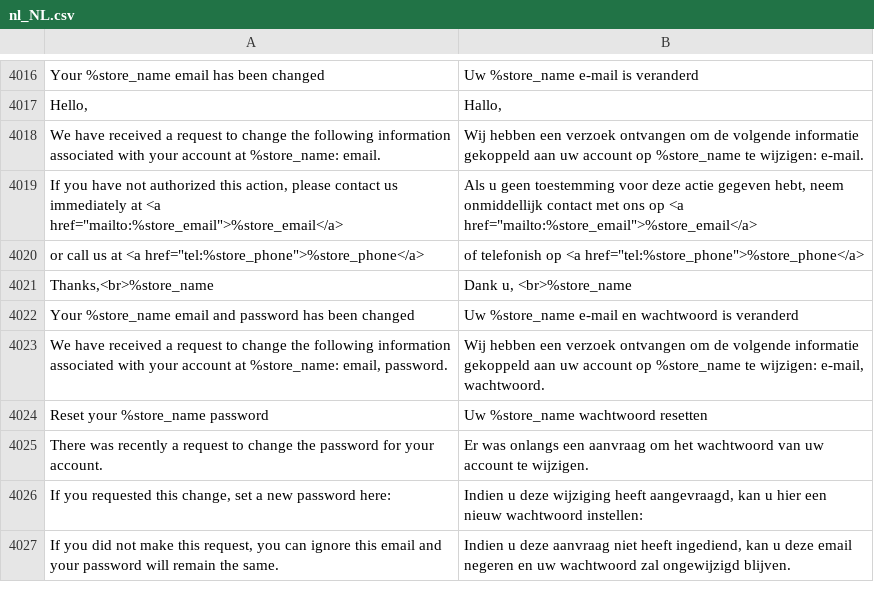
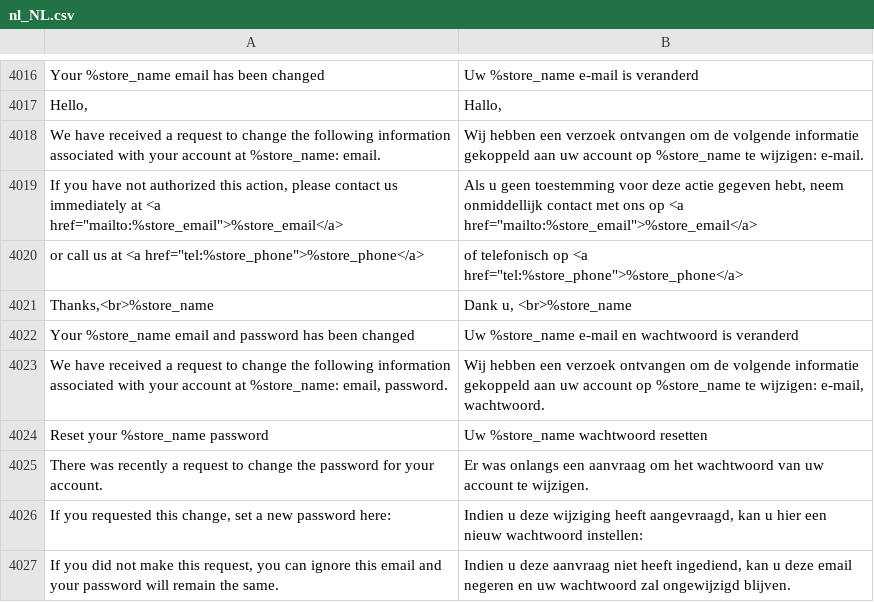
Before and after one commit to magento-l10n/language-nl_NL, a CSV file: nl_NL.csv, drawn as a sheet; only a part is shown, gaps mark what is left out; the diff names each change by its address in the sheet, - before the commit and + after, or states it on an @@ line.

Commit message:
Updating translations from Crowdin.

```diff
--- a/nl_NL.csv
+++ b/nl_NL.csv
-B4020: of telefonish op <a…
+B4020: of telefonisch op <a…
```
Also changed, not shown: 1 other file.
